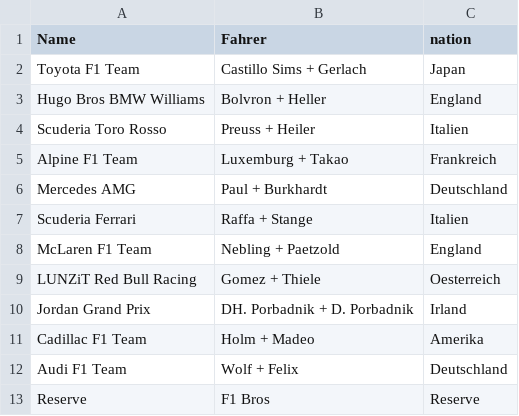
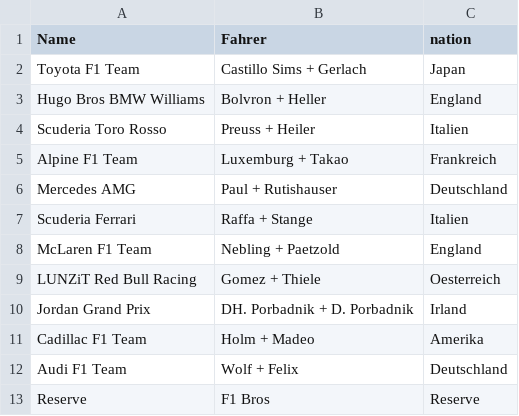
Before and after one commit to THDThieleT/bros-league-ergebnis-generator, a CSV file: configs/team_config.csv, drawn as a sheet.

Commit message:
changed mercedes driver burkhardt to rutishauser

```diff
--- a/configs/team_config.csv
+++ b/configs/team_config.csv
@@ -5,3 +5,3 @@ Scuderia Toro Rosso;Preuss + Heiler;Italien
 Alpine F1 Team;Luxemburg + Takao;Frankreich
-Mercedes AMG;Paul + Burkhardt;Deutschland
+Mercedes AMG;Paul + Rutishauser;Deutschland
 Scuderia Ferrari;Raffa + Stange;Italien
```
